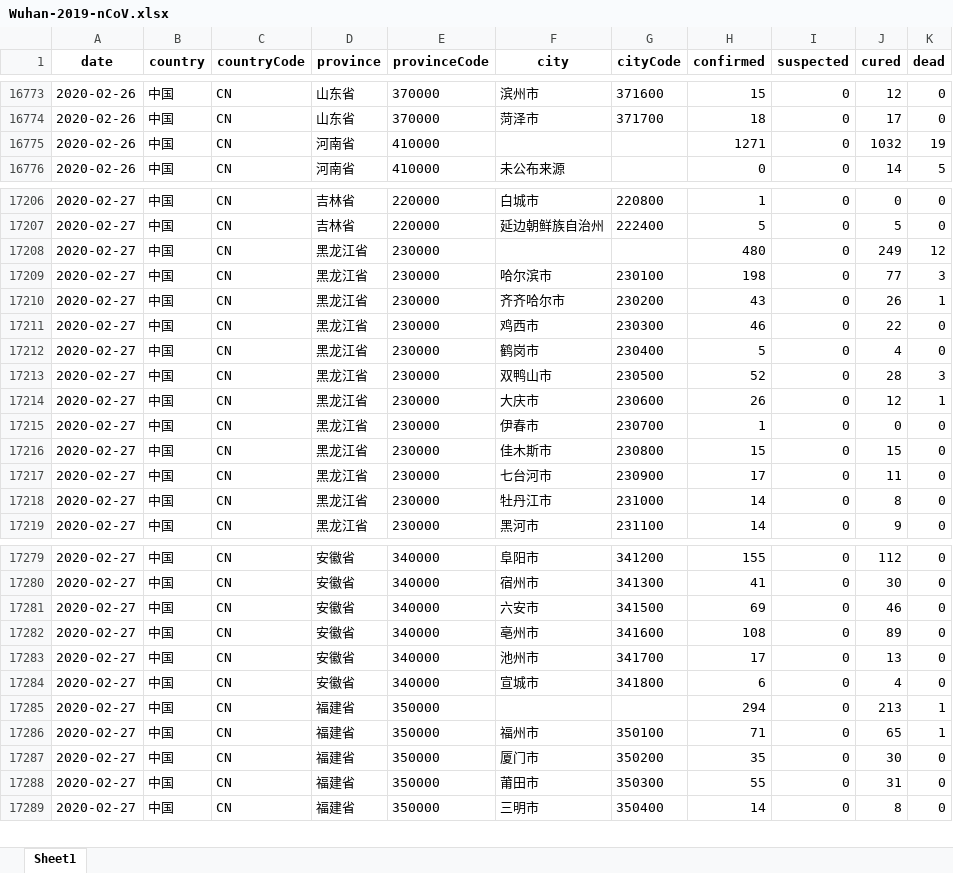
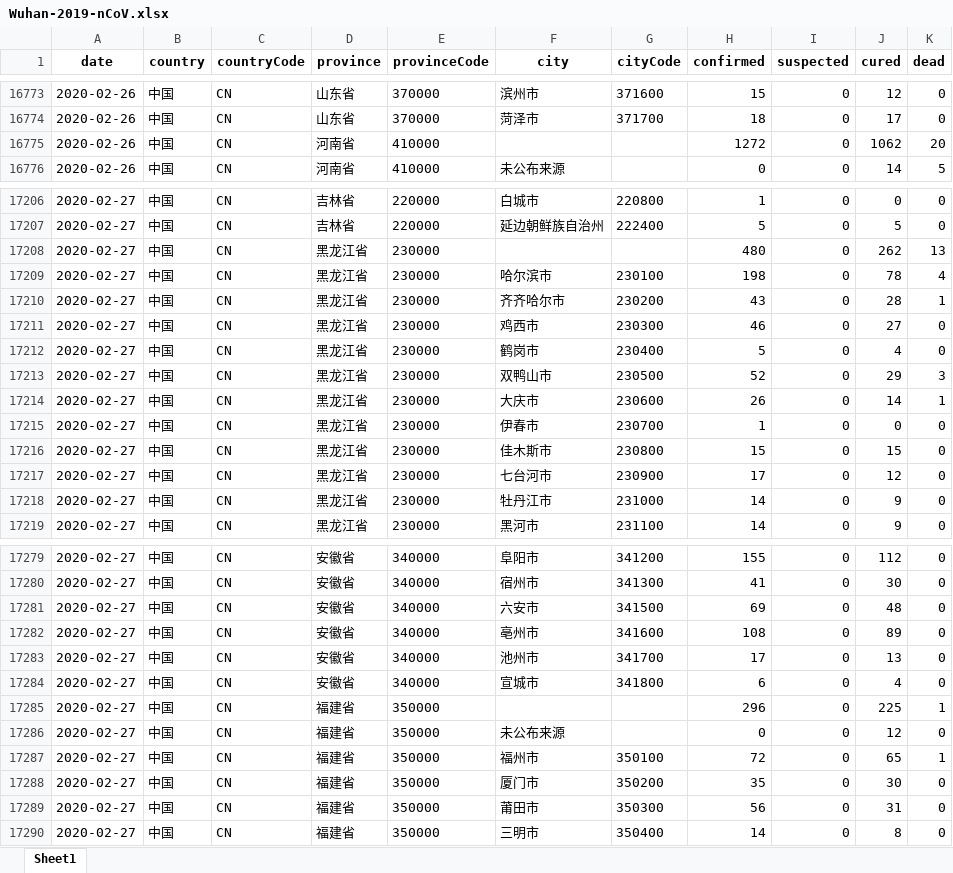
Before and after one commit to canghailan/Wuhan-2019-nCoV, an Excel workbook: Wuhan-2019-nCoV.xlsx, sheet Sheet1, drawn as a sheet; only a part is shown, gaps mark what is left out; values as stored, in another font and other column widths than the file's, no borders; addresses are those after the commit; the diff covers the shown part only; the diff names each change by its address in the sheet, - before the commit and + after, or states it on an @@ line.

```diff
--- a/Wuhan-2019-nCoV.xlsx (sheet Sheet1)
+++ b/Wuhan-2019-nCoV.xlsx (sheet Sheet1)
-H16775 (confirmed): 1271
+H16775 (confirmed): 1272
-J16775 (cured): 1032
+J16775 (cured): 1062
-K16775 (dead): 19
+K16775 (dead): 20
-J17208 (cured): 249
+J17208 (cured): 262
-K17208 (dead): 12
+K17208 (dead): 13
-J17209 (cured): 77
+J17209 (cured): 78
-K17209 (dead): 3
+K17209 (dead): 4
-J17210 (cured): 26
+J17210 (cured): 28
-J17211 (cured): 22
+J17211 (cured): 27
-J17213 (cured): 28
+J17213 (cured): 29
-J17214 (cured): 12
+J17214 (cured): 14
-J17217 (cured): 11
+J17217 (cured): 12
-J17218 (cured): 8
+J17218 (cured): 9
-J17281 (cured): 46
+J17281 (cured): 48
-H17285 (confirmed): 294
+H17285 (confirmed): 296
-J17285 (cured): 213
+J17285 (cured): 225
+row 17286: 2020-02-27 | 中国 | CN | 福建省 | 350000 | 未公布来源 |  | 0 | 0 | 12 | 0
-H17287 (confirmed): 71
+H17287 (confirmed): 72
-H17289 (confirmed): 55
+H17289 (confirmed): 56
```
Also changed, not shown: 1 added row and 78 edited cells elsewhere in this sheet, 2 other files.
